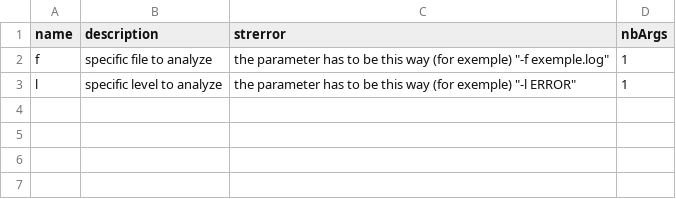
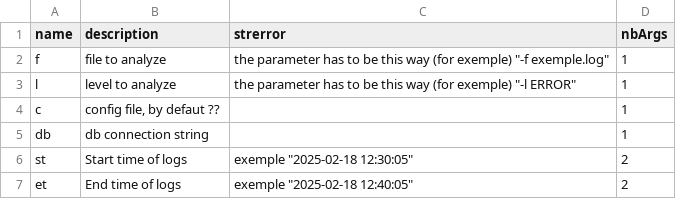
Before and after one commit to Antoine256/pglogalyze, a CSV file: utils/parameters.csv, drawn as a sheet.

Commit message:
command working
time, file and severity parameter has been add

```diff
--- a/utils/parameters.csv
+++ b/utils/parameters.csv
@@ -1,3 +1,7 @@
 name;description;strerror;nbArgs
-f;specific file to analyze;"the parameter has to be this way (for exemple) ""-f exemple.log""";1
-l;specific level to analyze;"the parameter has to be this way (for exemple) ""-l ERROR""";1
+f;file to analyze;"the parameter has to be this way (for exemple) ""-f exemple.log""";1
+l;level to analyze;"the parameter has to be this way (for exemple) ""-l ERROR""";1
+c;config file, by defaut ??;;1
+db;db connection string;;1
+st;Start time of logs;"exemple ""2025-02-18 12:30:05""";2
+et;End time of logs;"exemple ""2025-02-18 12:40:05""";2
```
Also changed, not shown: 11 other files.
